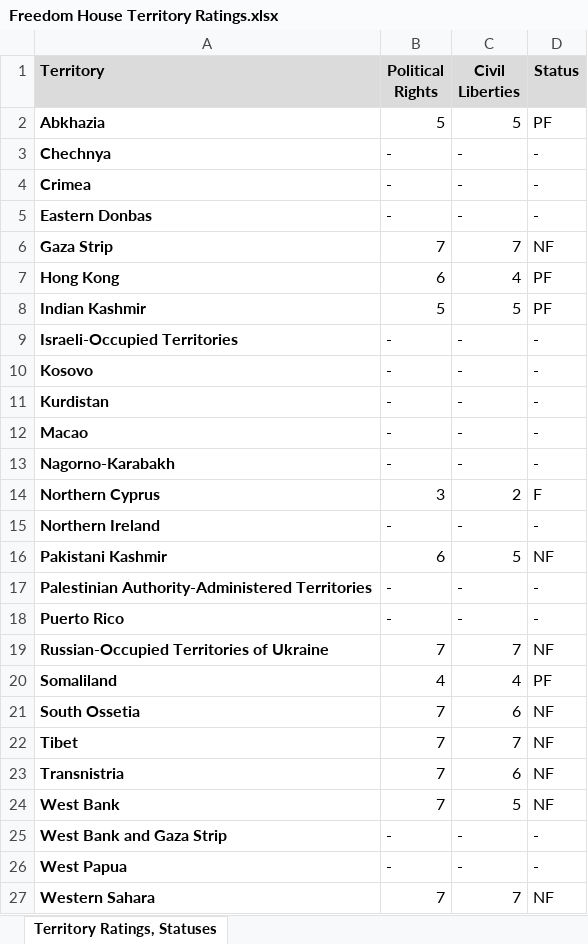
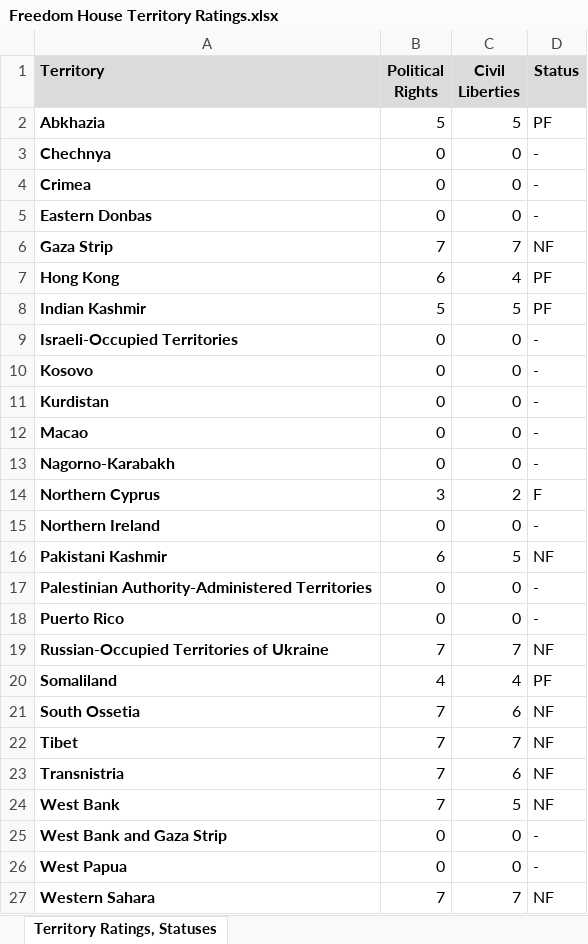
Before and after one commit to notleosun/world-data, an Excel workbook: data/regime/Freedom House Territory Ratings.xlsx, sheet Territory Ratings, Statuses, drawn as a sheet; values as stored, in another font and other column widths than the file's, no borders; the diff names each change by its address in the sheet, - before the commit and + after, or states it on an @@ line.

```diff
--- a/data/regime/Freedom House Territory Ratings.xlsx (sheet Territory Ratings, Statuses)
+++ b/data/regime/Freedom House Territory Ratings.xlsx (sheet Territory Ratings, Statuses)
-B3:B5 (Political Rights): -
+B3:B5 (Political Rights): 0
-C3:C5 (Civil Liberties): -
+C3:C5 (Civil Liberties): 0
-B9:B13 (Political Rights): -
+B9:B13 (Political Rights): 0
-C9:C13 (Civil Liberties): -
+C9:C13 (Civil Liberties): 0
-B15 (Political Rights): -
+B15 (Political Rights): 0
-C15 (Civil Liberties): -
+C15 (Civil Liberties): 0
-B17:B18 (Political Rights): -
+B17:B18 (Political Rights): 0
-C17:C18 (Civil Liberties): -
+C17:C18 (Civil Liberties): 0
-B25:B26 (Political Rights): -
+B25:B26 (Political Rights): 0
-C25:C26 (Civil Liberties): -
+C25:C26 (Civil Liberties): 0
```
Also changed, not shown: data/regime/Freedom House Country Ratings.xlsx, 1 other file.
